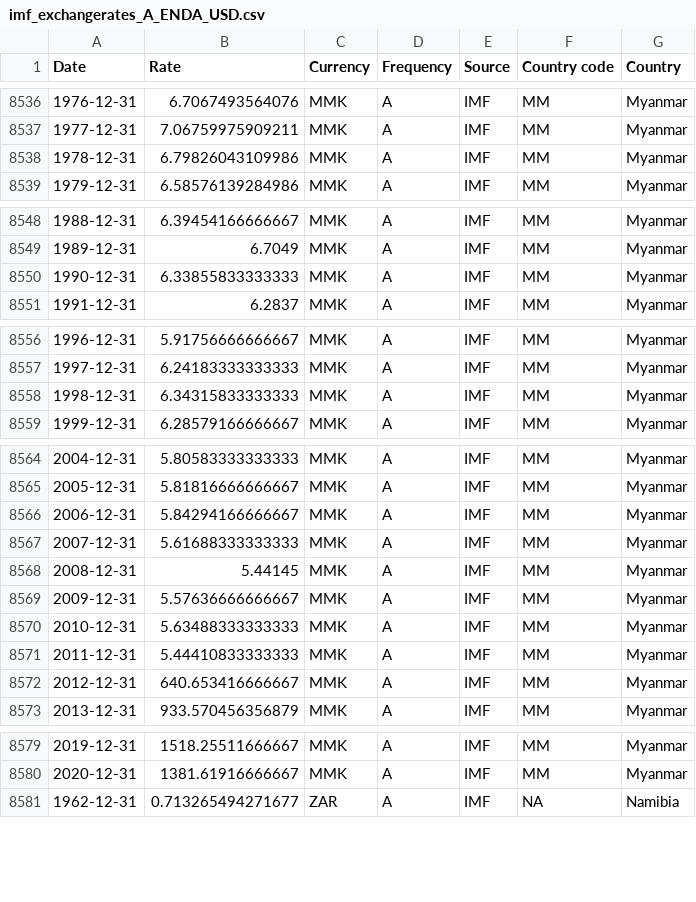
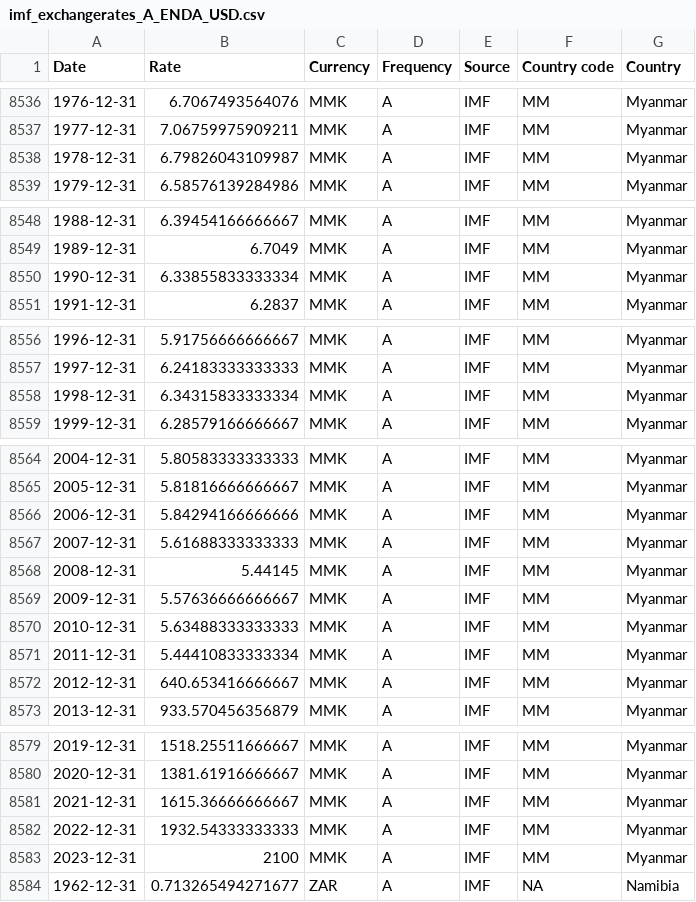
Before and after one commit to codeforIATI/imf-exchangerates, a CSV file: imf_exchangerates_A_ENDA_USD.csv, drawn as a sheet; only a part is shown, gaps mark what is left out.

Commit message:
deploy: 94c22c71cd1fb69947a4c6ae98ba6d8c252370b5

```diff
--- a/imf_exchangerates_A_ENDA_USD.csv
+++ b/imf_exchangerates_A_ENDA_USD.csv
@@ -8537,3 +8537,3 @@ Date,Rate,Currency,Frequency,Source,Country code,Country
 1977-12-31,7.06759975909211,MMK,A,IMF,MM,Myanmar
-1978-12-31,6.79826043109986,MMK,A,IMF,MM,Myanmar
+1978-12-31,6.79826043109987,MMK,A,IMF,MM,Myanmar
 1979-12-31,6.58576139284986,MMK,A,IMF,MM,Myanmar
@@ -8549,3 +8549,3 @@ Date,Rate,Currency,Frequency,Source,Country code,Country
 1989-12-31,6.7049,MMK,A,IMF,MM,Myanmar
-1990-12-31,6.33855833333333,MMK,A,IMF,MM,Myanmar
+1990-12-31,6.33855833333334,MMK,A,IMF,MM,Myanmar
 1991-12-31,6.2837,MMK,A,IMF,MM,Myanmar
@@ -8557,3 +8557,3 @@ Date,Rate,Currency,Frequency,Source,Country code,Country
 1997-12-31,6.24183333333333,MMK,A,IMF,MM,Myanmar
-1998-12-31,6.34315833333333,MMK,A,IMF,MM,Myanmar
+1998-12-31,6.34315833333334,MMK,A,IMF,MM,Myanmar
 1999-12-31,6.28579166666667,MMK,A,IMF,MM,Myanmar
@@ -8565,3 +8565,3 @@ Date,Rate,Currency,Frequency,Source,Country code,Country
 2005-12-31,5.81816666666667,MMK,A,IMF,MM,Myanmar
-2006-12-31,5.84294166666667,MMK,A,IMF,MM,Myanmar
+2006-12-31,5.84294166666666,MMK,A,IMF,MM,Myanmar
 2007-12-31,5.61688333333333,MMK,A,IMF,MM,Myanmar
@@ -8570,3 +8570,3 @@ Date,Rate,Currency,Frequency,Source,Country code,Country
 2010-12-31,5.63488333333333,MMK,A,IMF,MM,Myanmar
-2011-12-31,5.44410833333333,MMK,A,IMF,MM,Myanmar
+2011-12-31,5.44410833333334,MMK,A,IMF,MM,Myanmar
 2012-12-31,640.653416666667,MMK,A,IMF,MM,Myanmar
@@ -8580,2 +8580,5 @@ Date,Rate,Currency,Frequency,Source,Country code,Country
 2020-12-31,1381.61916666667,MMK,A,IMF,MM,Myanmar
+2021-12-31,1615.36666666667,MMK,A,IMF,MM,Myanmar
+2022-12-31,1932.54333333333,MMK,A,IMF,MM,Myanmar
+2023-12-31,2100,MMK,A,IMF,MM,Myanmar
 1962-12-31,0.713265494271677,ZAR,A,IMF,NA,Namibia
```
